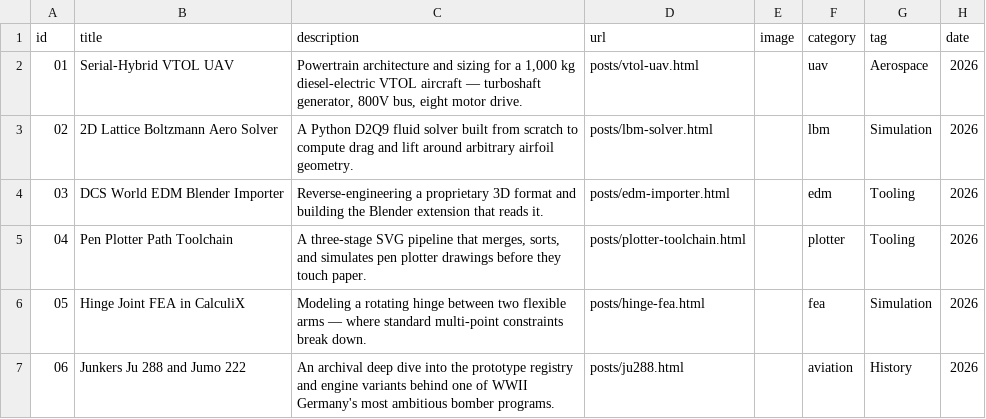
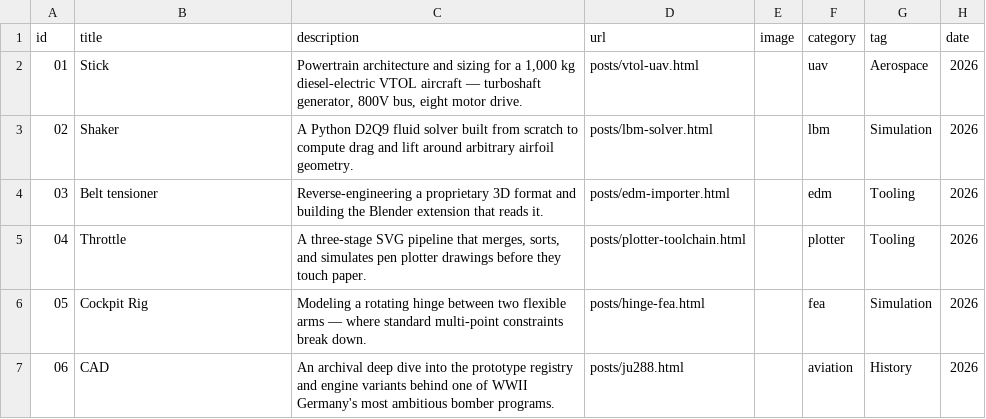
Before and after one commit to napobonaz/blog_P11, a CSV file: subcat/f18-projects.csv, drawn as a sheet.

Commit message:
f-18 list update

```diff
--- a/subcat/f18-projects.csv
+++ b/subcat/f18-projects.csv
@@ -1,7 +1,7 @@
 id,title,description,url,image,category,tag,date
-01,Serial-Hybrid VTOL UAV,"Powertrain architecture and sizing for a 1,000 kg diesel-electric VTOL aircraft — turboshaft generator, 800V bus, eight motor drive.",posts/vtol-uav.html,,uav,Aerospace,2026
-02,2D Lattice Boltzmann Aero Solver,A Python D2Q9 fluid solver built from scratch to compute drag and lift around arbitrary airfoil geometry.,posts/lbm-solver.html,,lbm,Simulation,2026
-03,DCS World EDM Blender Importer,Reverse-engineering a proprietary 3D format and building the Blender extension that reads it.,posts/edm-importer.html,,edm,Tooling,2026
-04,Pen Plotter Path Toolchain,"A three-stage SVG pipeline that merges, sorts, and simulates pen plotter drawings before they touch paper.",posts/plotter-toolchain.html,,plotter,Tooling,2026
-05,Hinge Joint FEA in CalculiX,Modeling a rotating hinge between two flexible arms — where standard multi-point constraints break down.,posts/hinge-fea.html,,fea,Simulation,2026
-06,Junkers Ju 288 and Jumo 222,An archival deep dive into the prototype registry and engine variants behind one of WWII Germany's most ambitious bomber programs.,posts/ju288.html,,aviation,History,2026
+01,Stick,"Powertrain architecture and sizing for a 1,000 kg diesel-electric VTOL aircraft — turboshaft generator, 800V bus, eight motor drive.",posts/vtol-uav.html,,uav,Aerospace,2026
+02,Shaker,A Python D2Q9 fluid solver built from scratch to compute drag and lift around arbitrary airfoil geometry.,posts/lbm-solver.html,,lbm,Simulation,2026
+03,Belt tensioner,Reverse-engineering a proprietary 3D format and building the Blender extension that reads it.,posts/edm-importer.html,,edm,Tooling,2026
+04,Throttle,"A three-stage SVG pipeline that merges, sorts, and simulates pen plotter drawings before they touch paper.",posts/plotter-toolchain.html,,plotter,Tooling,2026
+05,Cockpit Rig,Modeling a rotating hinge between two flexible arms — where standard multi-point constraints break down.,posts/hinge-fea.html,,fea,Simulation,2026
+06,CAD,An archival deep dive into the prototype registry and engine variants behind one of WWII Germany's most ambitious bomber programs.,posts/ju288.html,,aviation,History,2026
```
